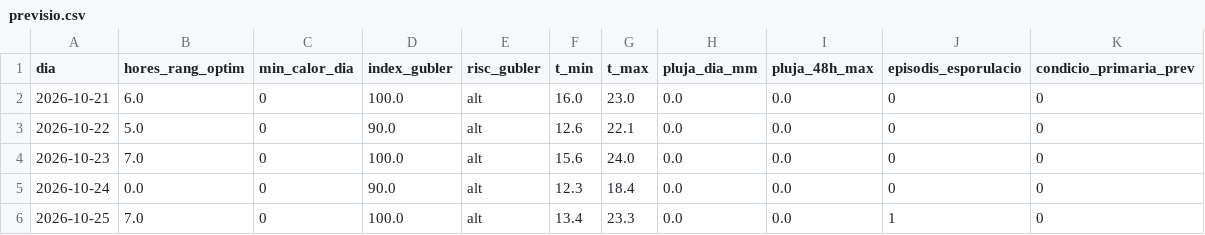
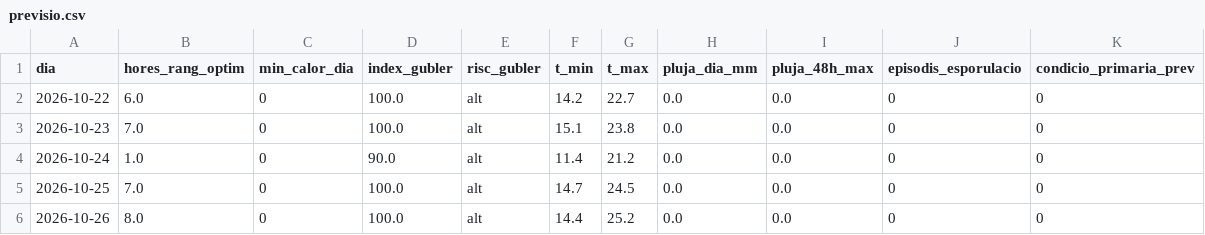
Before and after one commit to toninadalmas-tech/datos-vid-son-nadal, a CSV file: data/previsio.csv, drawn as a sheet.

```diff
--- a/data/previsio.csv
+++ b/data/previsio.csv
@@ -1,6 +1,6 @@
 dia,hores_rang_optim,min_calor_dia,index_gubler,risc_gubler,t_min,t_max,pluja_dia_mm,pluja_48h_max,episodis_esporulacio,condicio_primaria_prev
-2026-10-21,6.0,0,100.0,alt,16.0,23.0,0.0,0.0,0,0
-2026-10-22,5.0,0,90.0,alt,12.6,22.1,0.0,0.0,0,0
-2026-10-23,7.0,0,100.0,alt,15.6,24.0,0.0,0.0,0,0
-2026-10-24,0.0,0,90.0,alt,12.3,18.4,0.0,0.0,0,0
-2026-10-25,7.0,0,100.0,alt,13.4,23.3,0.0,0.0,1,0
+2026-10-22,6.0,0,100.0,alt,14.2,22.7,0.0,0.0,0,0
+2026-10-23,7.0,0,100.0,alt,15.1,23.8,0.0,0.0,0,0
+2026-10-24,1.0,0,90.0,alt,11.4,21.2,0.0,0.0,0,0
+2026-10-25,7.0,0,100.0,alt,14.7,24.5,0.0,0.0,0,0
+2026-10-26,8.0,0,100.0,alt,14.4,25.2,0.0,0.0,0,0
```
Also changed, not shown: data/historial.csv, 7 other files.
